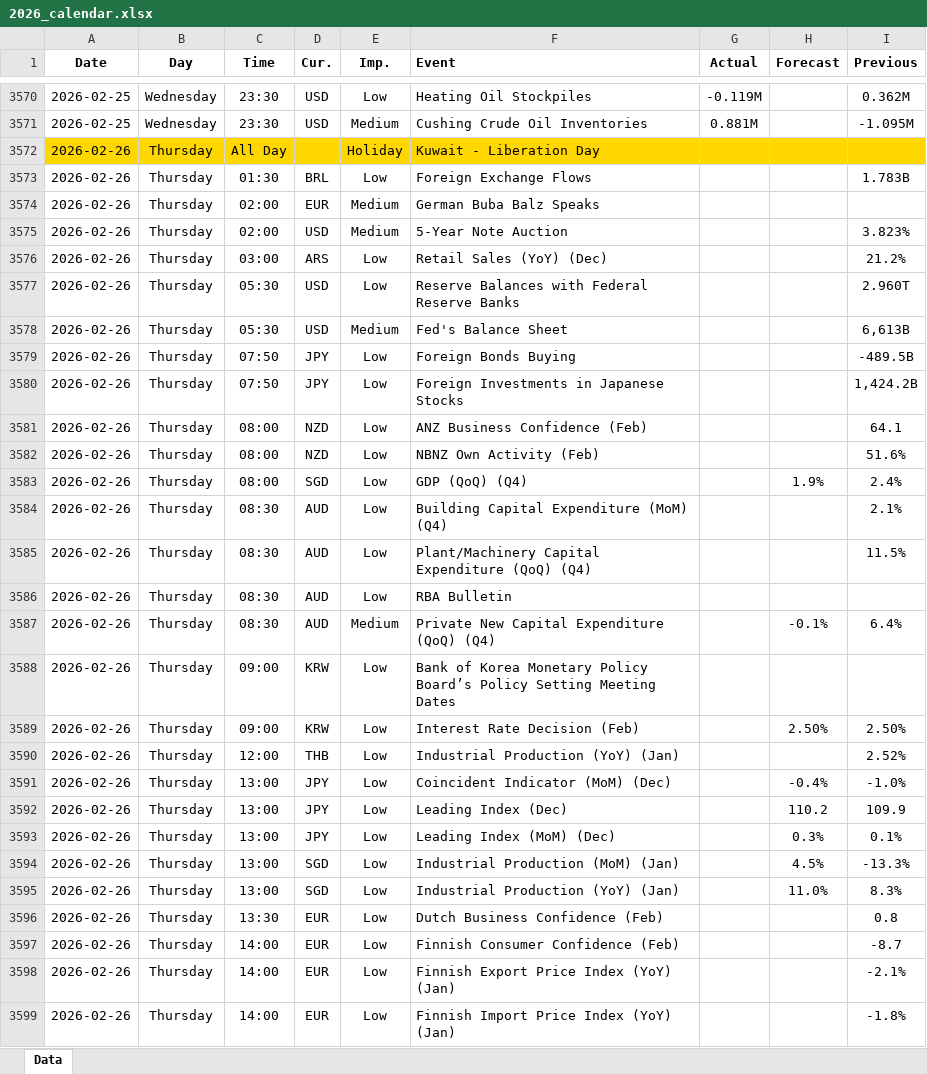
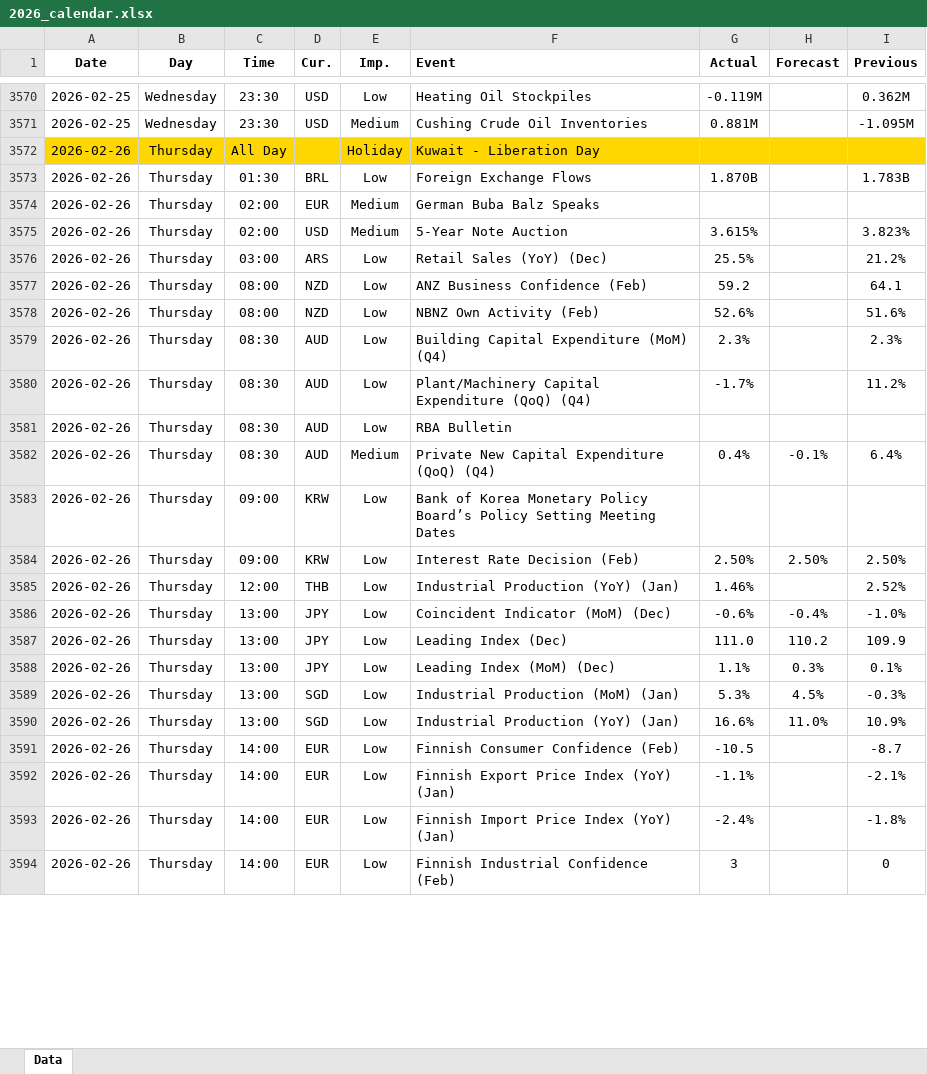
Before and after one commit to yiyousiow000814/XAUUSD-Calendar-Agent, an Excel workbook: data/Economic_Calendar/2026/2026_calendar.xlsx, sheet Data, drawn as a sheet; only a part is shown, gaps mark what is left out; values as stored, in another font and other column widths than the file's, no borders; removed rows and columns are numbered as before the commit, all else as after; the diff covers the shown part only; the diff names each change by its address in the sheet, - before the commit and + after, or states it on an @@ line.

```diff
--- a/data/Economic_Calendar/2026/2026_calendar.xlsx (sheet Data)
+++ b/data/Economic_Calendar/2026/2026_calendar.xlsx (sheet Data)
-G3573 (Actual): (empty)
+G3573 (Actual): 1.870B
-G3575 (Actual): (empty)
+G3575 (Actual): 3.615%
-G3576 (Actual): (empty)
+G3576 (Actual): 25.5%
-row 3577: 2026-02-26 | Thursday | 05:30 | USD | Low | Reserve Balances with Federal Reserve Banks |  |  | 2.960T
-row 3578: 2026-02-26 | Thursday | 05:30 | USD | Medium | Fed's Balance Sheet |  |  | 6,613B
-row 3579: 2026-02-26 | Thursday | 07:50 | JPY | Low | Foreign Bonds Buying |  |  | -489.5B
-row 3580: 2026-02-26 | Thursday | 07:50 | JPY | Low | Foreign Investments in Japanese Stocks |  |  | 1,424.2B
-G3577 (Actual): (empty)
+G3577 (Actual): 59.2
-G3578 (Actual): (empty)
+G3578 (Actual): 52.6%
-row 3583: 2026-02-26 | Thursday | 08:00 | SGD | Low | GDP (QoQ) (Q4) |  | 1.9% | 2.4%
-G3579 (Actual): (empty)
+G3579 (Actual): 2.3%
-I3579 (Previous): 2.1%
+I3579 (Previous): 2.3%
-G3580 (Actual): (empty)
+G3580 (Actual): -1.7%
-I3580 (Previous): 11.5%
+I3580 (Previous): 11.2%
-G3582 (Actual): (empty)
+G3582 (Actual): 0.4%
-G3584 (Actual): (empty)
+G3584 (Actual): 2.50%
-G3585 (Actual): (empty)
+G3585 (Actual): 1.46%
-G3586 (Actual): (empty)
+G3586 (Actual): -0.6%
-G3587 (Actual): (empty)
+G3587 (Actual): 111.0
-G3588 (Actual): (empty)
+G3588 (Actual): 1.1%
-G3589 (Actual): (empty)
+G3589 (Actual): 5.3%
-I3589 (Previous): -13.3%
+I3589 (Previous): -0.3%
-G3590 (Actual): (empty)
+G3590 (Actual): 16.6%
-I3590 (Previous): 8.3%
+I3590 (Previous): 10.9%
-row 3596: 2026-02-26 | Thursday | 13:30 | EUR | Low | Dutch Business Confidence (Feb) |  |  | 0.8
-G3591 (Actual): (empty)
+G3591 (Actual): -10.5
-G3592 (Actual): (empty)
+G3592 (Actual): -1.1%
-G3593 (Actual): (empty)
+G3593 (Actual): -2.4%
+row 3594: 2026-02-26 | Thursday | 14:00 | EUR | Low | Finnish Industrial Confidence (Feb) | 3 |  | 0
```
Also changed, not shown: 127 added rows, 17 removed rows and 166 edited cells elsewhere in this sheet, 2 other files.
